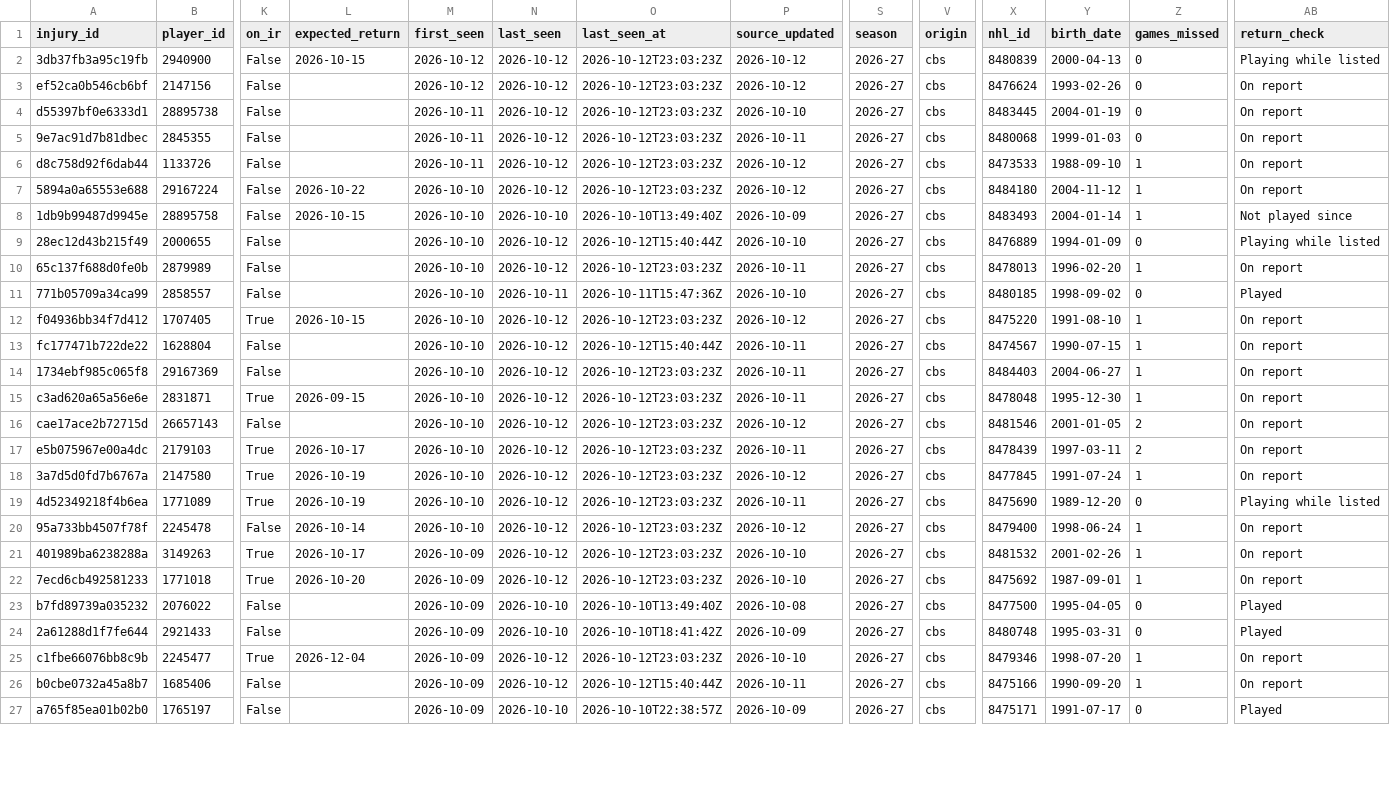
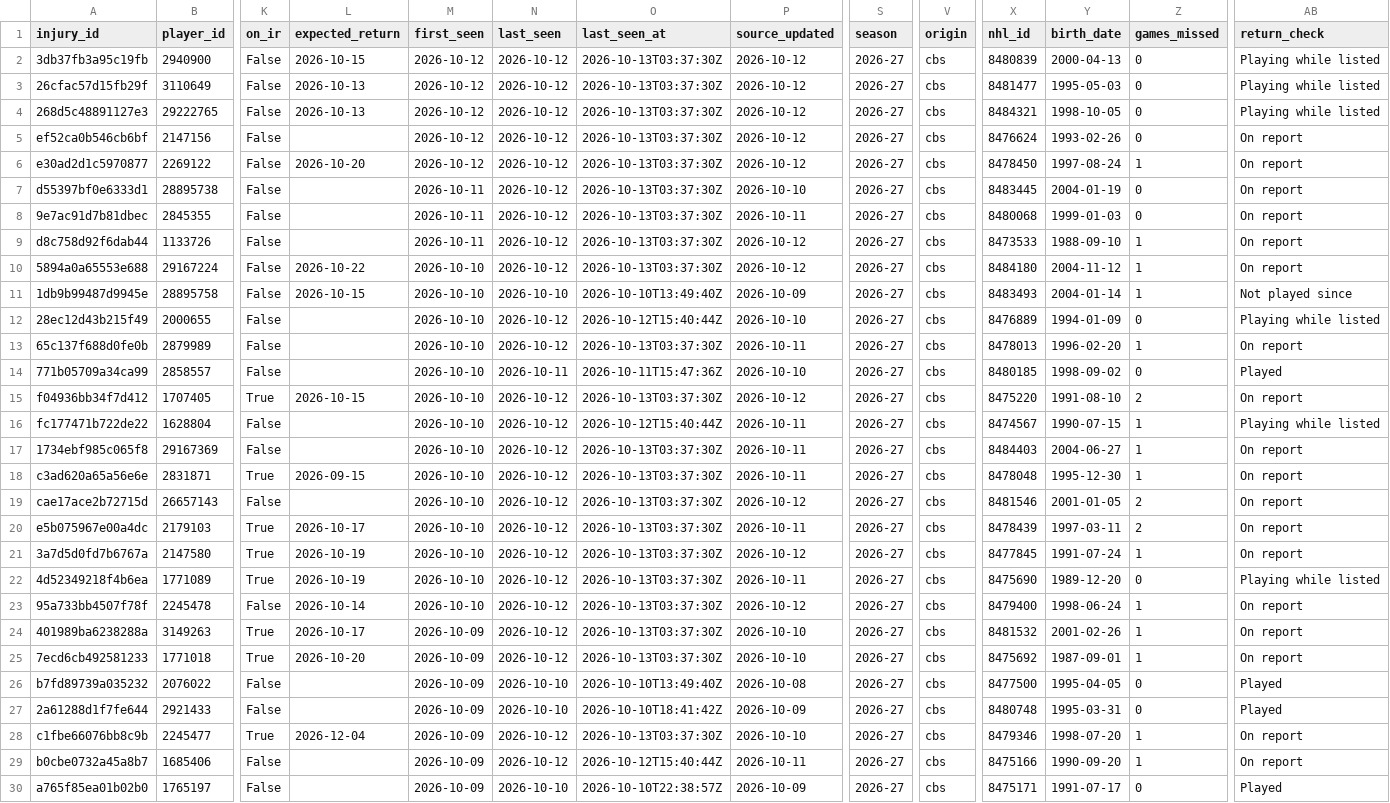
Before and after one commit to ajpayzant/NHL-Injury-Tool, a CSV file: data/injuries.csv, drawn as a sheet; only a part is shown, gaps mark what is left out; addresses are those after the commit; rows hold the shown columns only; the diff covers the shown part only; the diff names each change by its address in the sheet, - before the commit and + after, or states it on an @@ line.

```diff
--- a/data/injuries.csv
+++ b/data/injuries.csv
-O2 (last_seen_at): 2026-10-12T23:03:23Z
+O2 (last_seen_at): 2026-10-13T03:37:30Z
+row 3: 26cfac57d15fb29f | 3110649 | False | 2026-10-13 | 2026-10-12 | 2026-10-12 | 2026-10-13T03:37:30Z | 2026-10-12 | 2026-27 | cbs | 8481477 | 1995-05-03 | 0 | Playing while listed
+row 4: 268d5c48891127e3 | 29222765 | False | 2026-10-13 | 2026-10-12 | 2026-10-12 | 2026-10-13T03:37:30Z | 2026-10-12 | 2026-27 | cbs | 8484321 | 1998-10-05 | 0 | Playing while listed
-O5 (last_seen_at): 2026-10-12T23:03:23Z
+O5 (last_seen_at): 2026-10-13T03:37:30Z
+row 6: e30ad2d1c5970877 | 2269122 | False | 2026-10-20 | 2026-10-12 | 2026-10-12 | 2026-10-13T03:37:30Z | 2026-10-12 | 2026-27 | cbs | 8478450 | 1997-08-24 | 1 | On report
-O7:O10 (last_seen_at): 2026-10-12T23:03:23Z
+O7:O10 (last_seen_at): 2026-10-13T03:37:30Z
-O13 (last_seen_at): 2026-10-12T23:03:23Z
+O13 (last_seen_at): 2026-10-13T03:37:30Z
-O15 (last_seen_at): 2026-10-12T23:03:23Z
+O15 (last_seen_at): 2026-10-13T03:37:30Z
-Z15 (games_missed): 1
+Z15 (games_missed): 2
-AB16 (return_check): On report
+AB16 (return_check): Playing while listed
-O17:O25 (last_seen_at): 2026-10-12T23:03:23Z
+O17:O25 (last_seen_at): 2026-10-13T03:37:30Z
-O28 (last_seen_at): 2026-10-12T23:03:23Z
+O28 (last_seen_at): 2026-10-13T03:37:30Z
```
Also changed, not shown: 103 edited cells elsewhere in this file, data/events.csv, data/nhl/appearances/20262027.csv, 5 other files.
